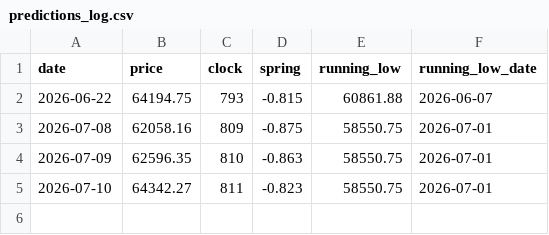
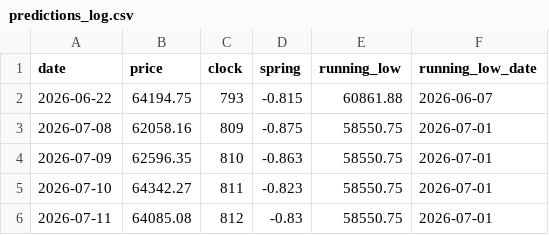
Before and after one commit to JaeHeat/bitcoin-daily-site, a CSV file: cycle/predictions_log.csv, drawn as a sheet; the diff names each change by its address in the sheet, - before the commit and + after, or states it on an @@ line.

Commit message:
cycle: refresh clock data + log 2026-07-11

```diff
--- a/cycle/predictions_log.csv
+++ b/cycle/predictions_log.csv
+row 6: 2026-07-11 | 64085.08 | 812 | -0.83 | 58550.75 | 2026-07-01
```
Also changed, not shown: 1 other file.
